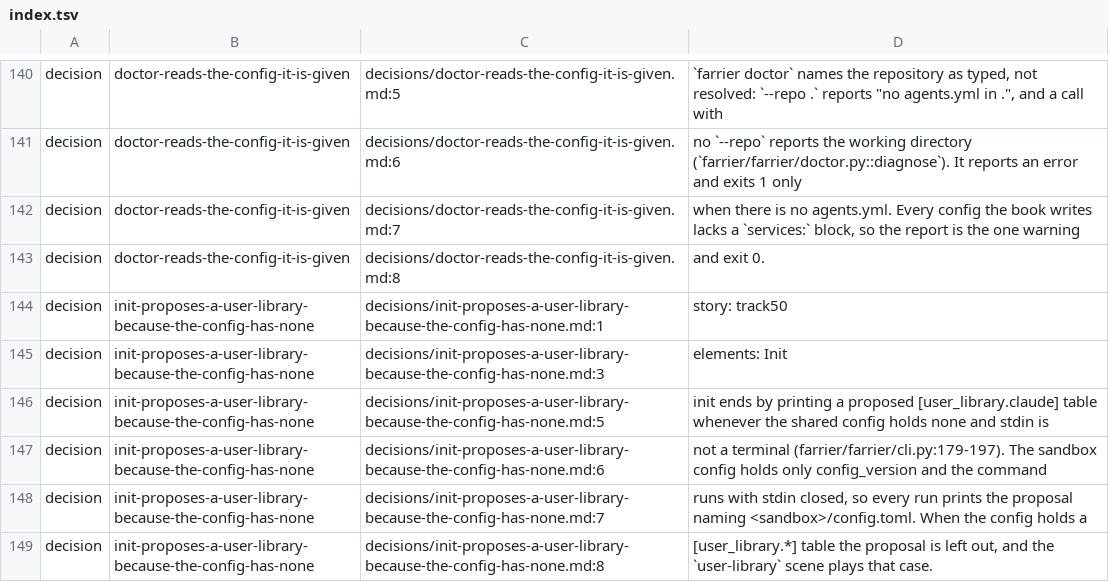
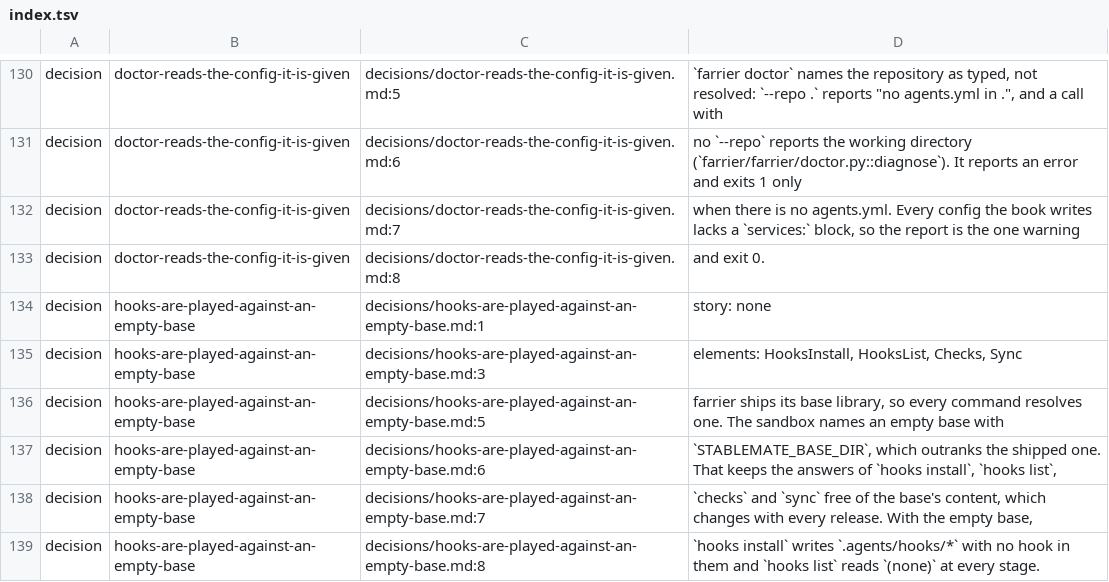
Before and after one commit to GabrielCpp/stablemate, a TSV file: services/farrier/index.tsv, drawn as a sheet; only a part is shown, gaps mark what is left out; the shorter side is filled out with more unchanged rows; the diff covers the shown part only; the diff names each change by its address in the sheet, - before the commit and + after, or states it on an @@ line.

```diff
--- a/services/farrier/index.tsv
+++ b/services/farrier/index.tsv
+row 134: decision | hooks-are-played-against-an-empty-base | decisions/hooks-are-played-against-an-empty-base.md:1 | story: none
+row 135: decision | hooks-are-played-against-an-empty-base | decisions/hooks-are-played-against-an-empty-base.md:3 | elements: HooksInstall, HooksList, Checks, Sync
+row 136: decision | hooks-are-played-against-an-empty-base | decisions/hooks-are-played-against-an-empty-base.md:5 | farrier ships its base library, so every command resolves one. The sandbox names an empty base with
+row 137: decision | hooks-are-played-against-an-empty-base | decisions/hooks-are-played-against-an-empty-base.md:6 | `STABLEMATE_BASE_DIR`, which outranks the shipped one. That keeps the answers of `hooks install`, `hooks list`,
+row 138: decision | hooks-are-played-against-an-empty-base | decisions/hooks-are-played-against-an-empty-base.md:7 | `checks` and `sync` free of the base's content, which changes with every release. With the empty base,
+row 139: decision | hooks-are-played-against-an-empty-base | decisions/hooks-are-played-against-an-empty-base.md:8 | `hooks install` writes `.agents/hooks/*` with no hook in them and `hooks list` reads `(none)` at every stage.
```
Also changed, not shown: 7 added rows, 11 removed rows and 8 edited cells elsewhere in this file, 37 other files.
